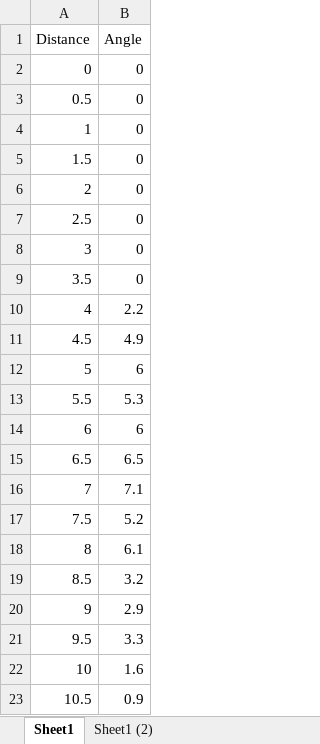
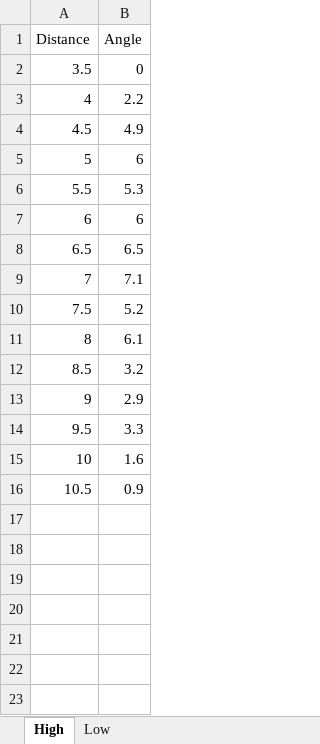
Before and after one commit to theol0403/7842F-Competition-Code, an Excel workbook: ShootLog.xlsx, sheet High, drawn as a sheet; values as stored, in another font and other column widths than the file's, no borders; charts and pictures not drawn; the diff names each change by its address in the sheet, - before the commit and + after, or states it on an @@ line.

Commit message:
add charts

```diff
--- a/ShootLog.xlsx (sheet High)
+++ b/ShootLog.xlsx (sheet High)
-sheet tab: Sheet1
+sheet tab: High
-sheet tab: Sheet1 (2)
+sheet tab: Low
-row 2: 0 | 0
-row 3: 0.5 | 0
-row 4: 1 | 0
-row 5: 1.5 | 0
-row 6: 2 | 0
-row 7: 2.5 | 0
-row 8: 3 | 0
```
Also changed, not shown: sheet Low, charts or pictures.
